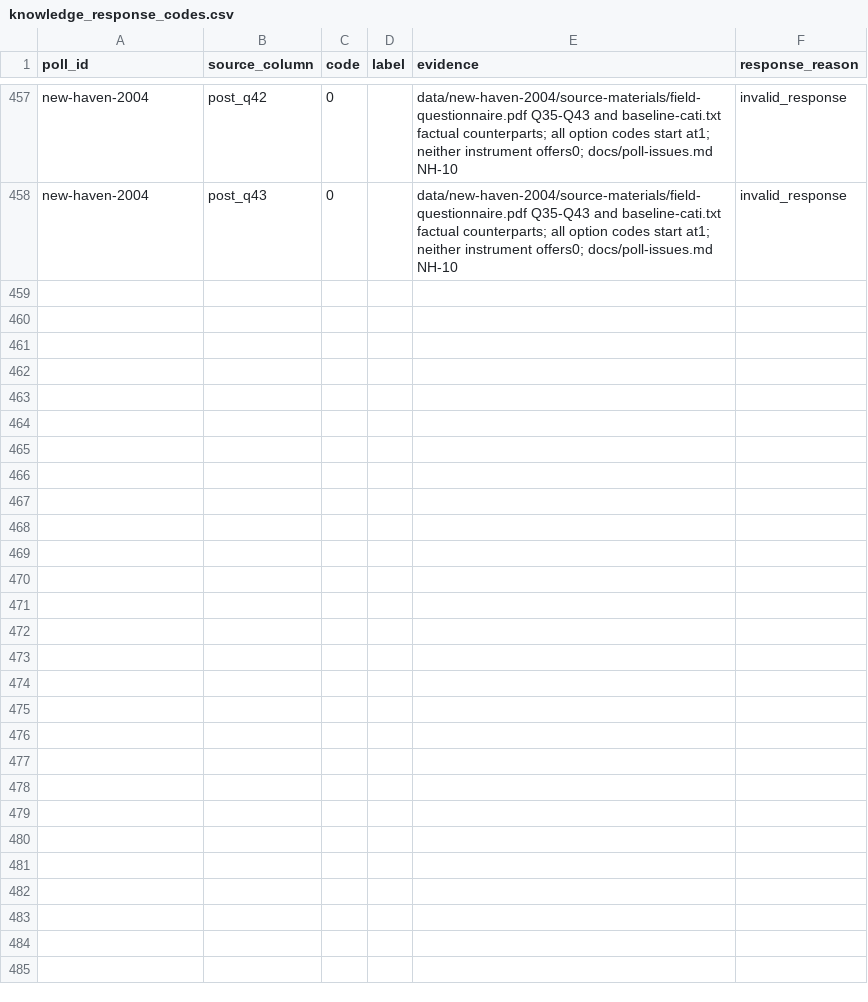
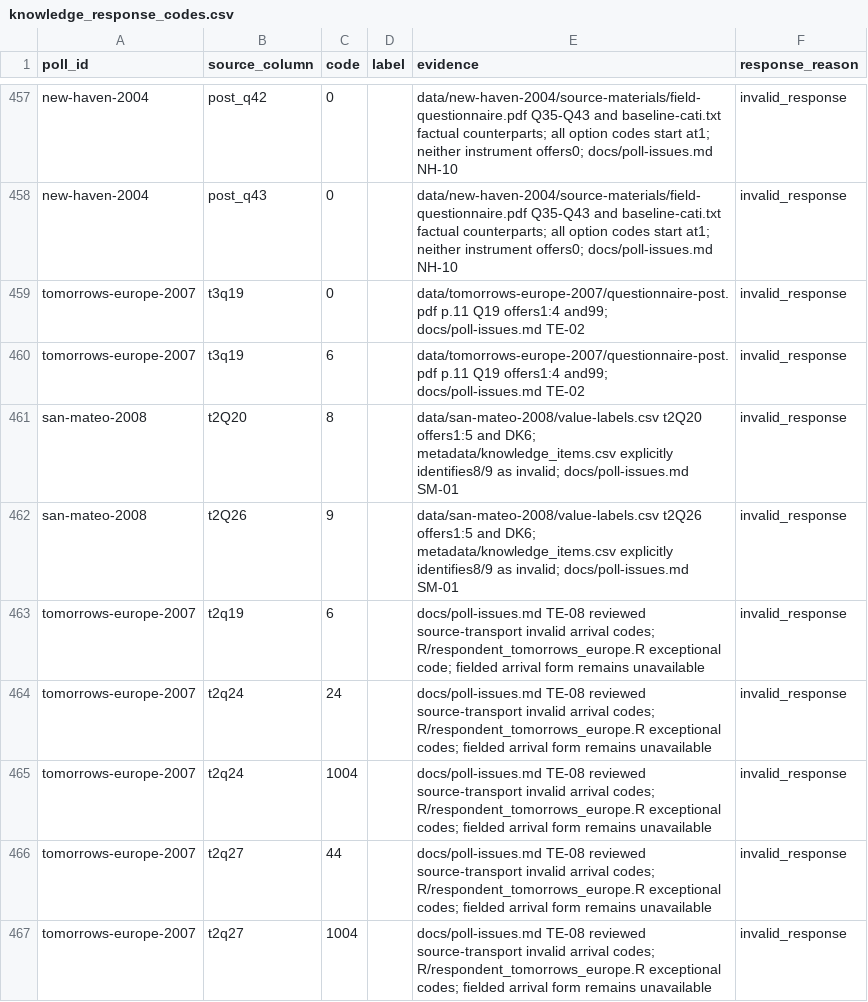
Before and after one commit to soodoku/dp-data, a CSV file: metadata/knowledge_response_codes.csv, drawn as a sheet; only a part is shown, gaps mark what is left out; the diff names each change by its address in the sheet, - before the commit and + after, or states it on an @@ line.

```diff
--- a/metadata/knowledge_response_codes.csv
+++ b/metadata/knowledge_response_codes.csv
+row 459: tomorrows-europe-2007 | t3q19 | 0 |  | data/tomorrows-europe-2007/questionnaire-post.pdf p.11 Q19 offers1:4 and99; docs/poll-issues.md TE-02 | invalid_response
+row 460: tomorrows-europe-2007 | t3q19 | 6 |  | data/tomorrows-europe-2007/questionnaire-post.pdf p.11 Q19 offers1:4 and99; docs/poll-issues.md TE-02 | invalid_response
+row 461: san-mateo-2008 | t2Q20 | 8 |  | data/san-mateo-2008/value-labels.csv t2Q20 offers1:5 and DK6; metadata/knowledge_items.csv explicitly identifies8/9 as invalid; docs/poll-issues.md SM-01 | invalid_response
+row 462: san-mateo-2008 | t2Q26 | 9 |  | data/san-mateo-2008/value-labels.csv t2Q26 offers1:5 and DK6; metadata/knowledge_items.csv explicitly identifies8/9 as invalid; docs/poll-issues.md SM-01 | invalid_response
+row 463: tomorrows-europe-2007 | t2q19 | 6 |  | docs/poll-issues.md TE-08 reviewed source-transport invalid arrival codes; R/respondent_tomorrows_europe.R exceptional code; fielded arrival form remains unavailable | invalid_response
+row 464: tomorrows-europe-2007 | t2q24 | 24 |  | docs/poll-issues.md TE-08 reviewed source-transport invalid arrival codes; R/respondent_tomorrows_europe.R exceptional codes; fielded arrival form remains unavailable | invalid_response
+row 465: tomorrows-europe-2007 | t2q24 | 1004 |  | docs/poll-issues.md TE-08 reviewed source-transport invalid arrival codes; R/respondent_tomorrows_europe.R exceptional codes; fielded arrival form remains unavailable | invalid_response
+row 466: tomorrows-europe-2007 | t2q27 | 44 |  | docs/poll-issues.md TE-08 reviewed source-transport invalid arrival codes; R/respondent_tomorrows_europe.R exceptional codes; fielded arrival form remains unavailable | invalid_response
+row 467: tomorrows-europe-2007 | t2q27 | 1004 |  | docs/poll-issues.md TE-08 reviewed source-transport invalid arrival codes; R/respondent_tomorrows_europe.R exceptional codes; fielded arrival form remains unavailable | invalid_response
```
Also changed, not shown: audit/corrections/shared-response-status/invalid_response_cells.csv, output/analysis/manifest.csv, 17 other files.
